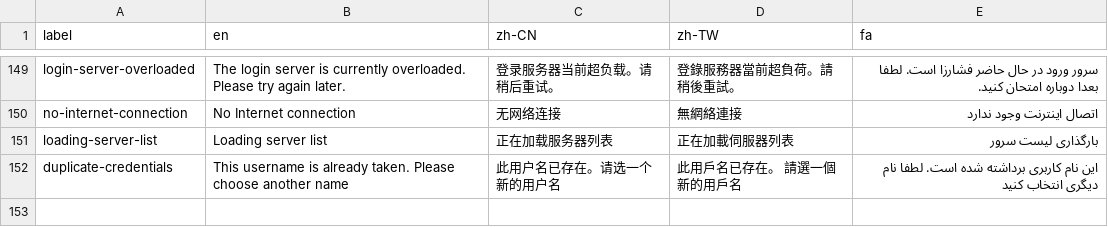
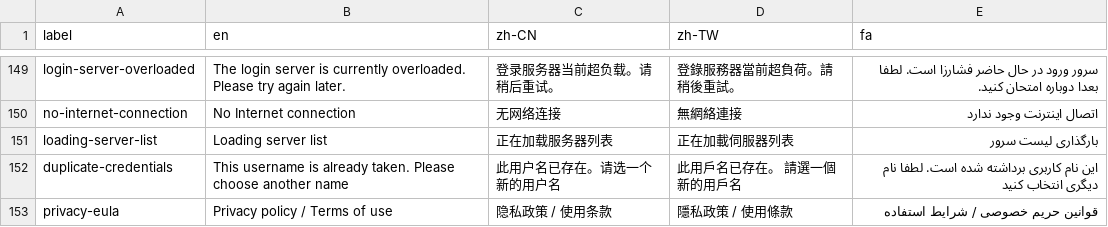
Before and after one commit to geph-official/gephgui, a CSV file: src/lib/l10n.csv, drawn as a sheet; only a part is shown, gaps mark what is left out; the diff names each change by its address in the sheet, - before the commit and + after, or states it on an @@ line.

Commit message:
add Privacy policy / Terms of use link to register page + settings

```diff
--- a/src/lib/l10n.csv
+++ b/src/lib/l10n.csv
+row 153: privacy-eula | Privacy policy / Terms of use | 隐私政策 / 使用条款 | 隱私政策 / 使用條款 | قوانین حریم خصوصی / شرایط استفاده
```
Also changed, not shown: 3 other files.
